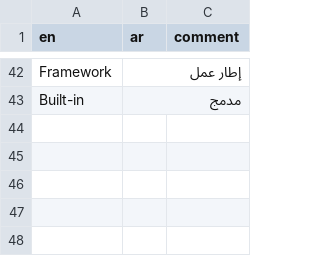
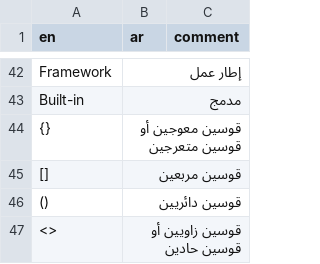
Before and after one commit to hanoufalmogri/python, a CSV file: book/assets/glossary.csv, drawn as a sheet; only a part is shown, gaps mark what is left out.

```diff
--- a/book/assets/glossary.csv
+++ b/book/assets/glossary.csv
@@ -43 +43,5 @@ Framework,إطار عمل,
 Built-in,مدمج,
+"{}",قوسين معوجين أو قوسين متعرجين,
+"[]",قوسين مربعين,
+"()",قوسين دائريين,
+"<>",قوسين زاويين أو قوسين حادين,
```
Also changed, not shown: 2 other files.
